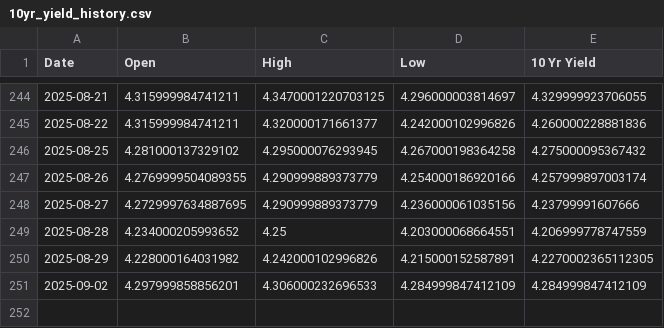
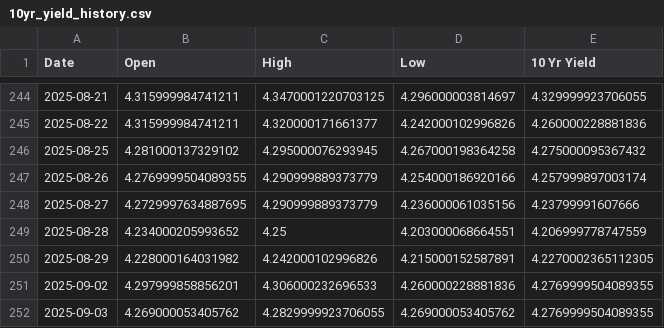
Before and after one commit to housetyler/yahoofinance_USTreasuryYeilds, a CSV file: 10yr_yield_history.csv, drawn as a sheet; only a part is shown, gaps mark what is left out.

```diff
--- a/10yr_yield_history.csv
+++ b/10yr_yield_history.csv
@@ -250,2 +250,3 @@ Date,Open,High,Low,10 Yr Yield
 2025-08-29,4.228000164031982,4.242000102996826,4.215000152587891,4.2270002365112305
-2025-09-02,4.297999858856201,4.306000232696533,4.284999847412109,4.284999847412109
+2025-09-02,4.297999858856201,4.306000232696533,4.260000228881836,4.2769999504089355
+2025-09-03,4.269000053405762,4.2829999923706055,4.269000053405762,4.2769999504089355
```
